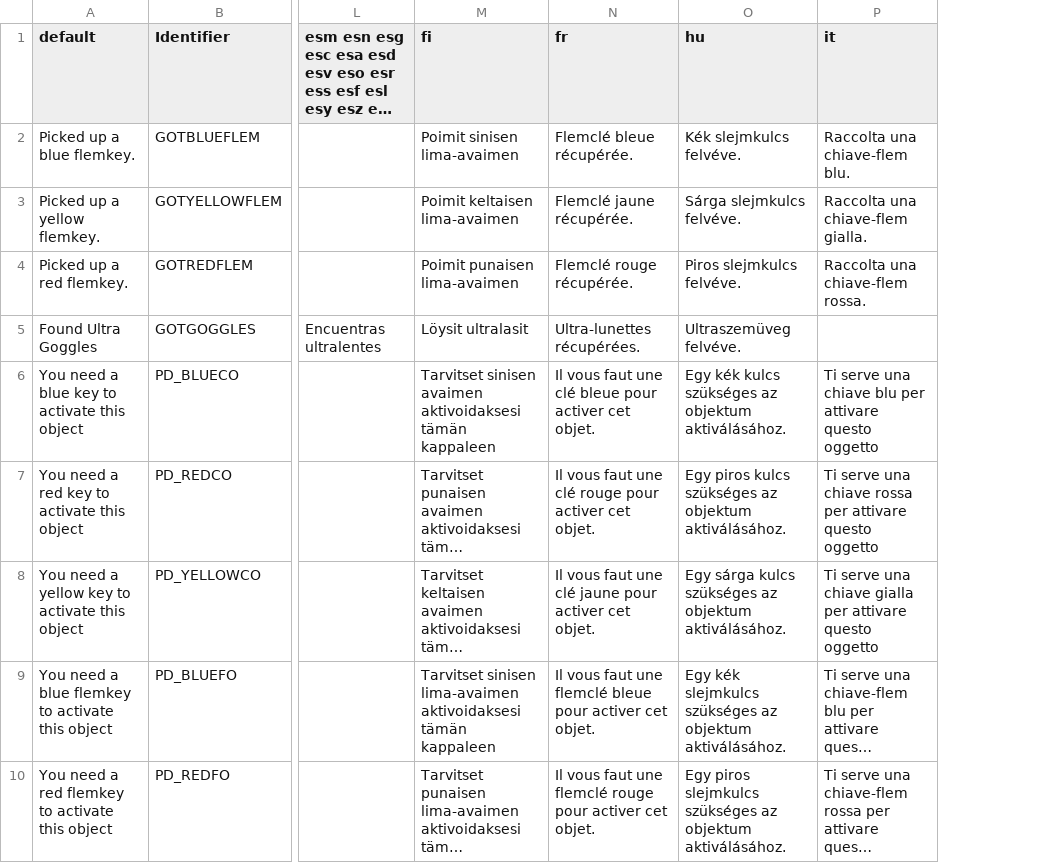
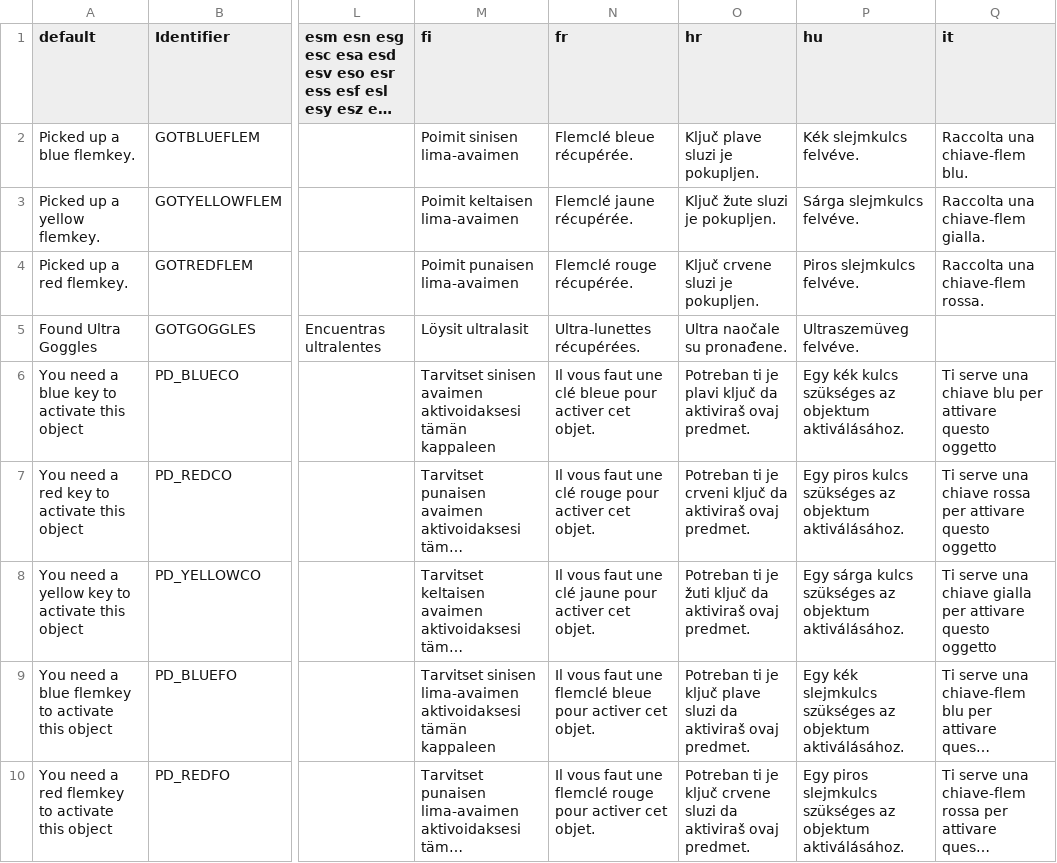
Before and after one commit to ZDoom/gzdoom, a CSV file: wadsrc_extra/static/filter/chex.chex3/language.csv, drawn as a sheet; only a part is shown, gaps mark what is left out; long unchanged cells end in …; the diff names each change by its address in the sheet, - before the commit and + after, or states it on an @@ line.

Commit message:
- language update

```diff
--- a/wadsrc_extra/static/filter/chex.chex3/language.csv
+++ b/wadsrc_extra/static/filter/chex.chex3/language.csv
+column O (hr), rows 2-10: Ključ plave sluzi je pokupljen. | Ključ žute sluzi je pokupljen. | Ključ crvene sluzi je pokupljen. | Ultra naočale su pronađene. | Potreban ti je plavi ključ da aktiviraš ovaj predmet. | Potreban ti je crveni ključ da aktiviraš ovaj predmet. | Potreban ti je žuti ključ da aktiviraš ovaj predmet. | Potreban ti je ključ plave sluzi da aktiviraš ovaj predmet. | Potreban ti je ključ crvene sluzi da aktiviraš ovaj predmet.
```
Also changed, not shown: wadsrc_extra/static/filter/hacx.hacx1/after_iwad/language.csv, wadsrc_extra/static/filter/harmony/language.csv, 3 other files.
